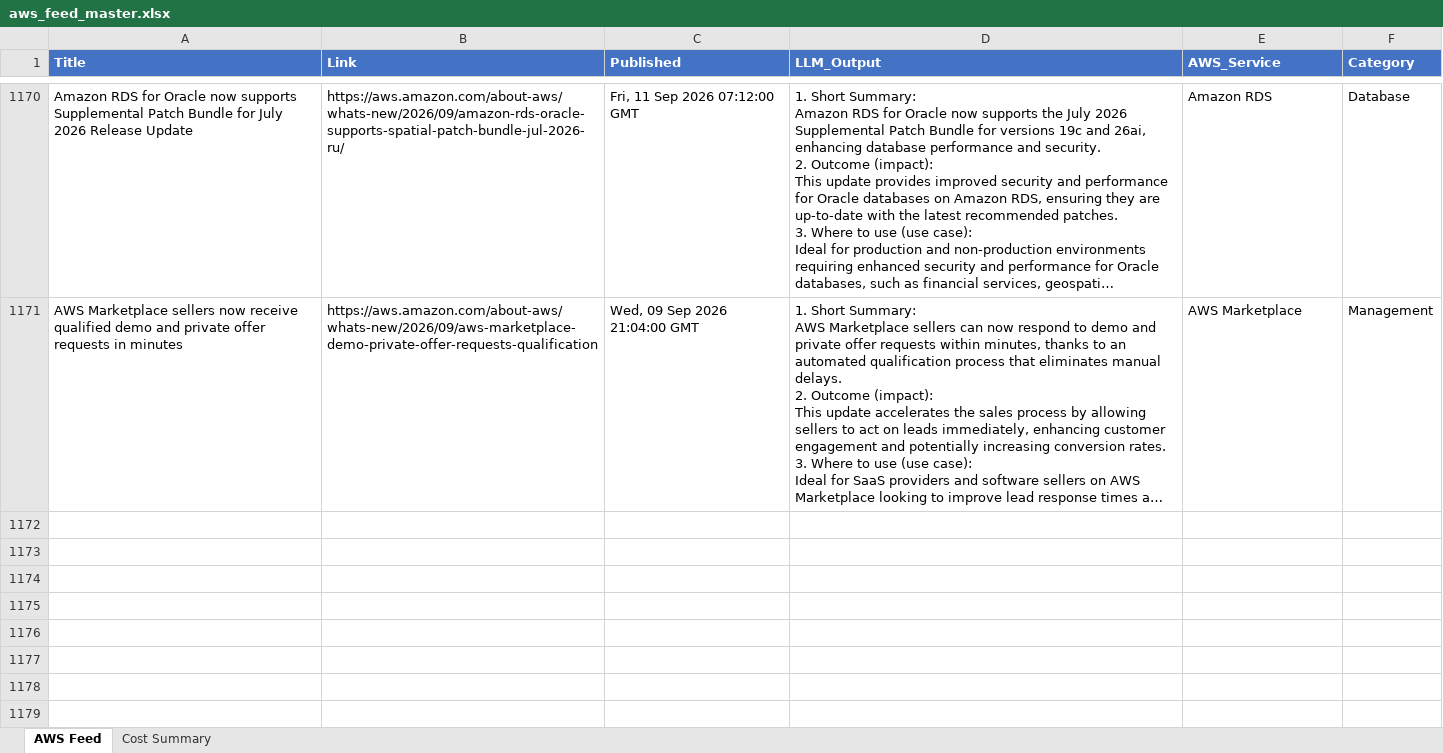
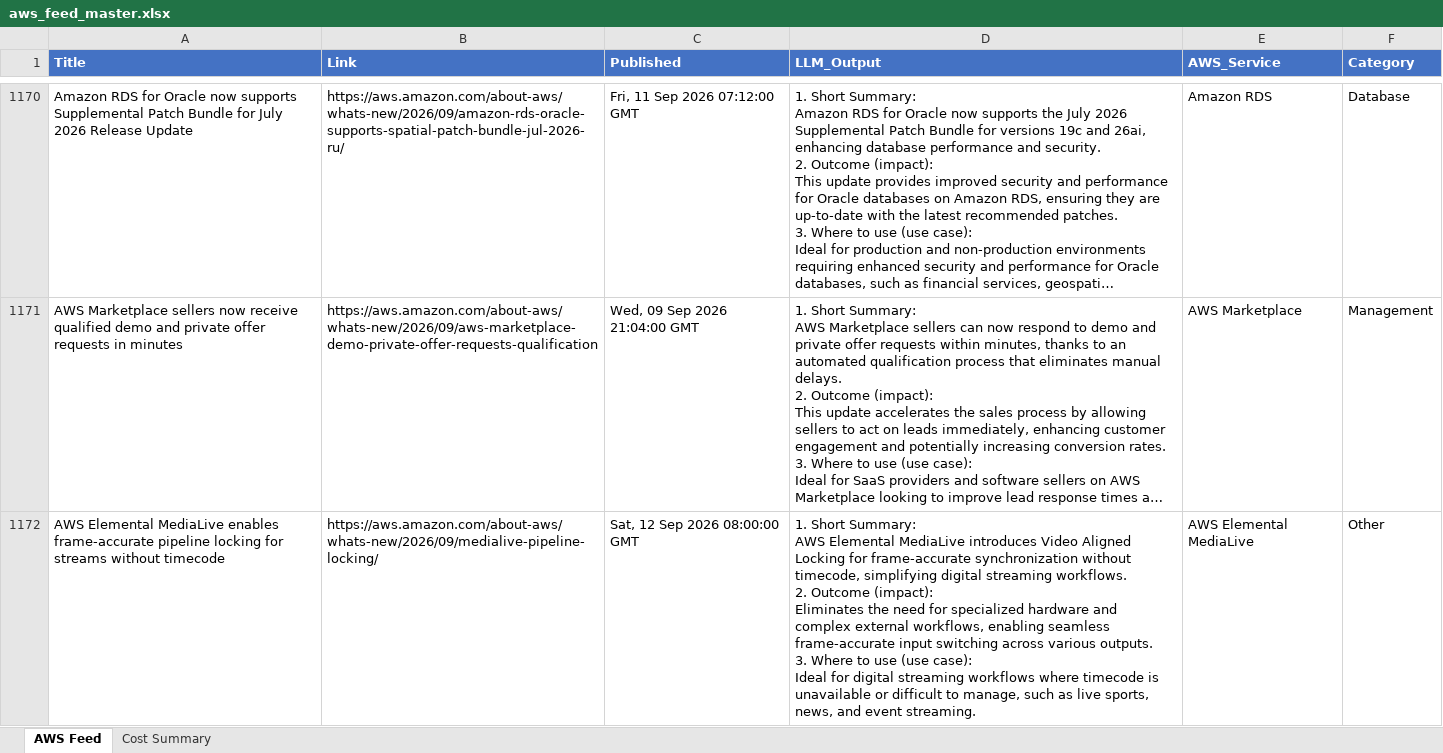
Before and after one commit to TarunAngalakuduru/whats-new-in-aws, an Excel workbook: aws_feed_master.xlsx, sheet AWS Feed, drawn as a sheet; only a part is shown, gaps mark what is left out; long unchanged cells end in …; values as stored, in another font and other column widths than the file's, no borders; ↵ is a line break in a cell; the diff names each change by its address in the sheet, - before the commit and + after, or states it on an @@ line.

```diff
--- a/aws_feed_master.xlsx (sheet AWS Feed)
+++ b/aws_feed_master.xlsx (sheet AWS Feed)
+row 1172: AWS Elemental MediaLive enables frame-accurate pipeline locking for streams without timecode | https://aws.amazon.com/about-aws/whats-new/2026/09/medialive-pipeline-locking/ | Sat, 12 Sep 2026 08:00:00 GMT | 1. Short Summary: ↵ AWS Elemental MediaLive introduces Video Aligned Locking for frame-accurate synchronization without timecode, simplifying digital streaming workflows. ↵ 2. Outcome (impact): ↵ Eliminates the need for specialized hardware and complex external workflows, enabling seamless frame-accurate input switching across various outputs. ↵ 3. Where to use (use case): ↵ Ideal for digital streaming workflows where timecode is unavailable or difficult to manage, such as live sports, news, and event streaming. | AWS Elemental MediaLive | Other
```
Also changed, not shown: sheet Cost Summary.
